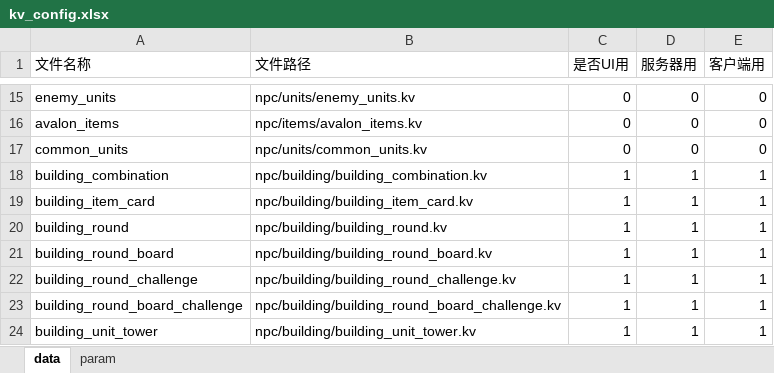
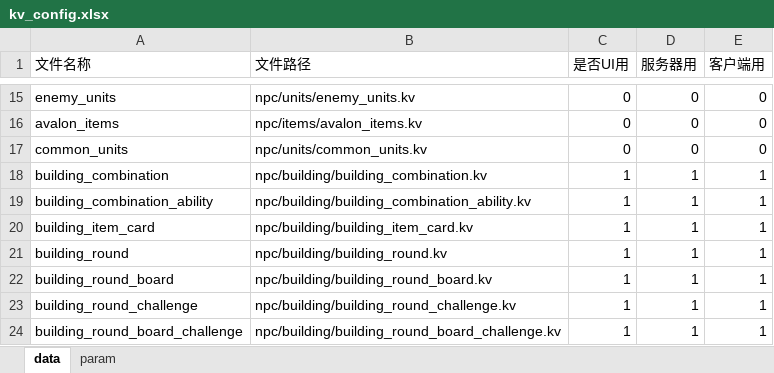
Before and after one commit to cchorseless/xiyou, an Excel workbook: code/excels/kv_config.xlsx, sheet data, drawn as a sheet; only a part is shown, gaps mark what is left out; the shorter side is filled out with more unchanged rows; values as stored, in another font and other column widths than the file's, no borders; the diff names each change by its address in the sheet, - before the commit and + after, or states it on an @@ line.

```diff
--- a/code/excels/kv_config.xlsx (sheet data)
+++ b/code/excels/kv_config.xlsx (sheet data)
+row 19: building_combination_ability | npc/building/building_combination_ability.kv | 1 | 1 | 1
```
Also changed, not shown: code/excels/building/building_combination_ability.xlsx, 19 other files.
